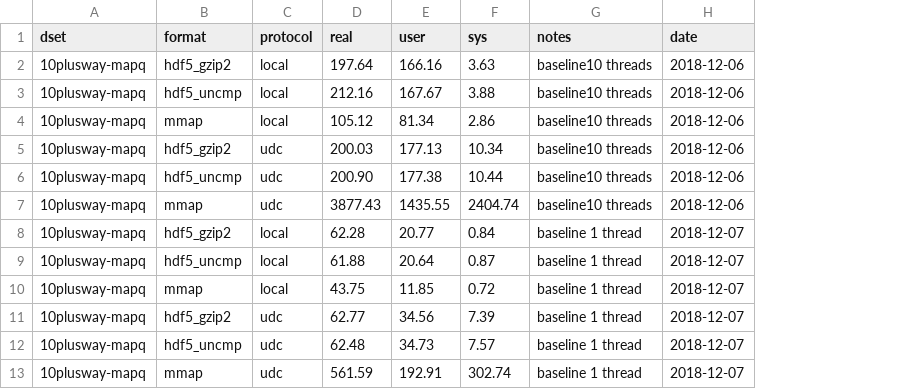
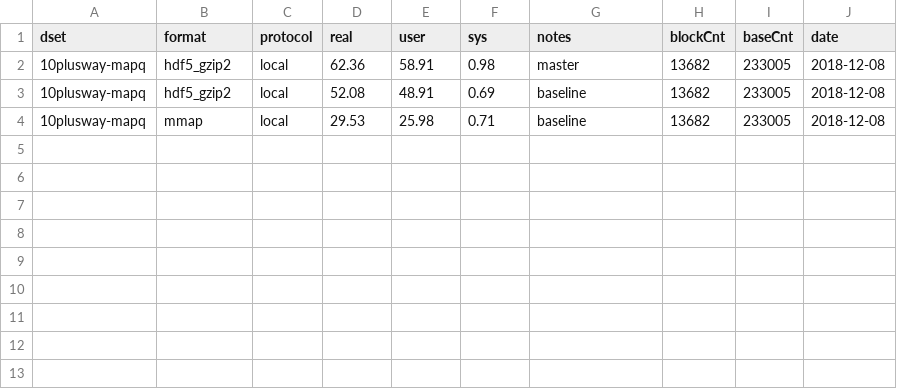
Before and after one commit to diekhans/hal-benchmarks, a TSV file: docs/10plusway-mapq.local.tsv, drawn as a sheet; removed rows and columns are numbered as before the commit, all else as after; the diff names each change by its address in the sheet, - before the commit and + after, or states it on an @@ line.

```diff
--- a/docs/10plusway-mapq.local.tsv
+++ b/docs/10plusway-mapq.local.tsv
+column H (blockCnt), rows 2-4: all 13682
+column I (baseCnt), rows 2-4: all 233005
-D2 (real): 197.64
+D2 (real): 62.36
-E2 (user): 166.16
+E2 (user): 58.91
-F2 (sys): 3.63
+F2 (sys): 0.98
-G2 (notes): baseline10 threads
+G2 (notes): master
-J2 (date): 2018-12-06
+J2 (date): 2018-12-08
-row 3: 10plusway-mapq | hdf5_uncmp | local | 212.16 | 167.67 | 3.88 | baseline10 threads | 2018-12-06
-row 4: 10plusway-mapq | mmap | local | 105.12 | 81.34 | 2.86 | baseline10 threads | 2018-12-06
-row 5: 10plusway-mapq | hdf5_gzip2 | udc | 200.03 | 177.13 | 10.34 | baseline10 threads | 2018-12-06
-row 6: 10plusway-mapq | hdf5_uncmp | udc | 200.90 | 177.38 | 10.44 | baseline10 threads | 2018-12-06
-row 7: 10plusway-mapq | mmap | udc | 3877.43 | 1435.55 | 2404.74 | baseline10 threads | 2018-12-06
-D3 (real): 62.28
+D3 (real): 52.08
-E3 (user): 20.77
+E3 (user): 48.91
-F3 (sys): 0.84
+F3 (sys): 0.69
-G3 (notes): baseline 1 thread
+G3 (notes): baseline
-J3 (date): 2018-12-07
+J3 (date): 2018-12-08
-row 9: 10plusway-mapq | hdf5_uncmp | local | 61.88 | 20.64 | 0.87 | baseline 1 thread | 2018-12-07
-D4 (real): 43.75
+D4 (real): 29.53
-E4 (user): 11.85
+E4 (user): 25.98
-F4 (sys): 0.72
+F4 (sys): 0.71
-G4 (notes): baseline 1 thread
+G4 (notes): baseline
-J4 (date): 2018-12-07
+J4 (date): 2018-12-08
-row 11: 10plusway-mapq | hdf5_gzip2 | udc | 62.77 | 34.56 | 7.39 | baseline 1 thread | 2018-12-07
-row 12: 10plusway-mapq | hdf5_uncmp | udc | 62.48 | 34.73 | 7.57 | baseline 1 thread | 2018-12-07
-row 13: 10plusway-mapq | mmap | udc | 561.59 | 192.91 | 302.74 | baseline 1 thread | 2018-12-07
```
Also changed, not shown: docs/10plusway-mapq.udc.tsv, 6 other files.
